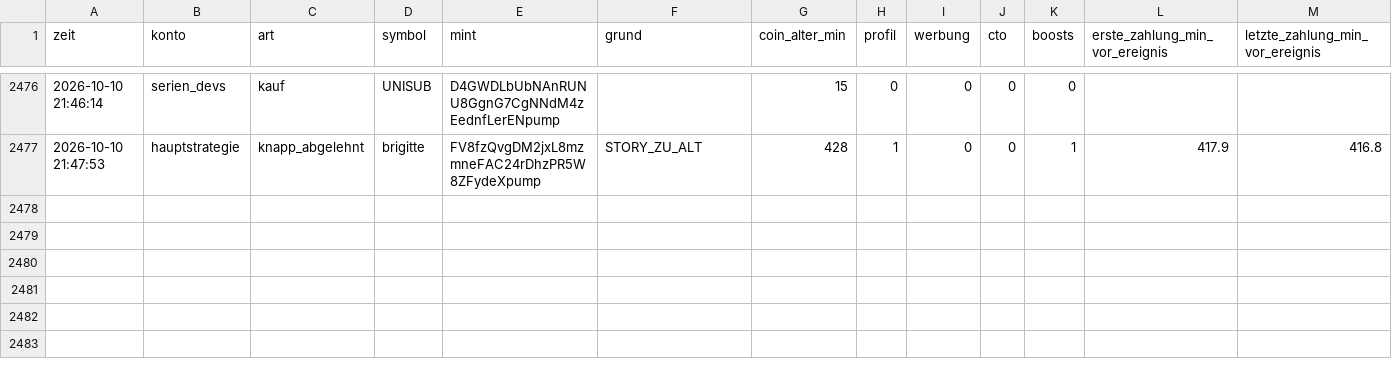
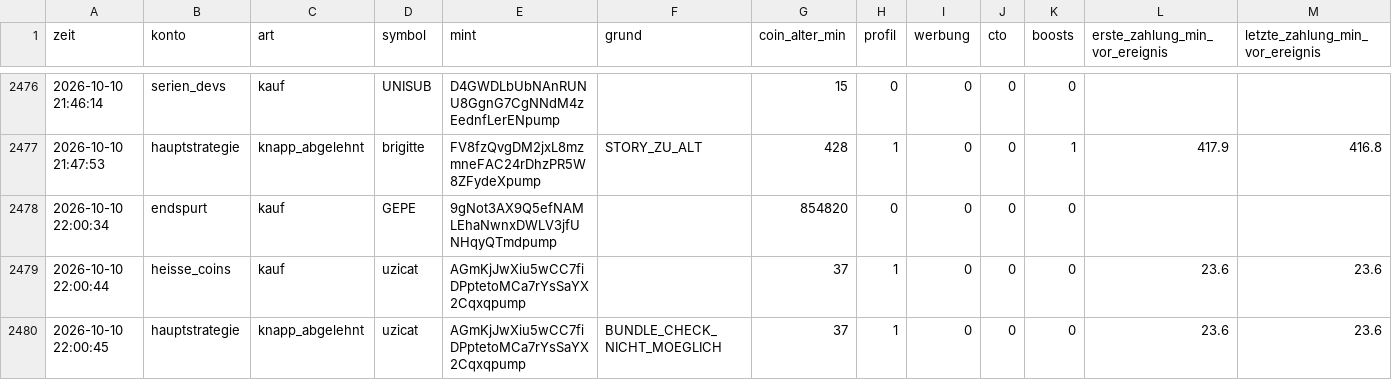
Before and after one commit to Jubosaurus/solana-meme-paperbot, a CSV file: dexscreener.csv, drawn as a sheet; only a part is shown, gaps mark what is left out; rows hold the shown columns only; the diff names each change by its address in the sheet, - before the commit and + after, or states it on an @@ line.

```diff
--- a/dexscreener.csv
+++ b/dexscreener.csv
+row 2478: 2026-10-10 22:00:34 | endspurt | kauf | GEPE | 9gNot3AX9Q5efNAMLEhaNwnxDWLV3jfUNHqyQTmdpump |  | 854820 | 0 | 0 | 0 | 0
+row 2479: 2026-10-10 22:00:44 | heisse_coins | kauf | uzicat | AGmKjJwXiu5wCC7fiDPptetoMCa7rYsSaYX2Cqxqpump |  | 37 | 1 | 0 | 0 | 0 | 23.6 | 23.6
+row 2480: 2026-10-10 22:00:45 | hauptstrategie | knapp_abgelehnt | uzicat | AGmKjJwXiu5wCC7fiDPptetoMCa7rYsSaYX2Cqxqpump | BUNDLE_CHECK_NICHT_MOEGLICH | 37 | 1 | 0 | 0 | 0 | 23.6 | 23.6
```
Also changed, not shown: experimente/kontrollgruppe/journal.csv, flugschreiber/2026-10-10.csv, 17 other files.
